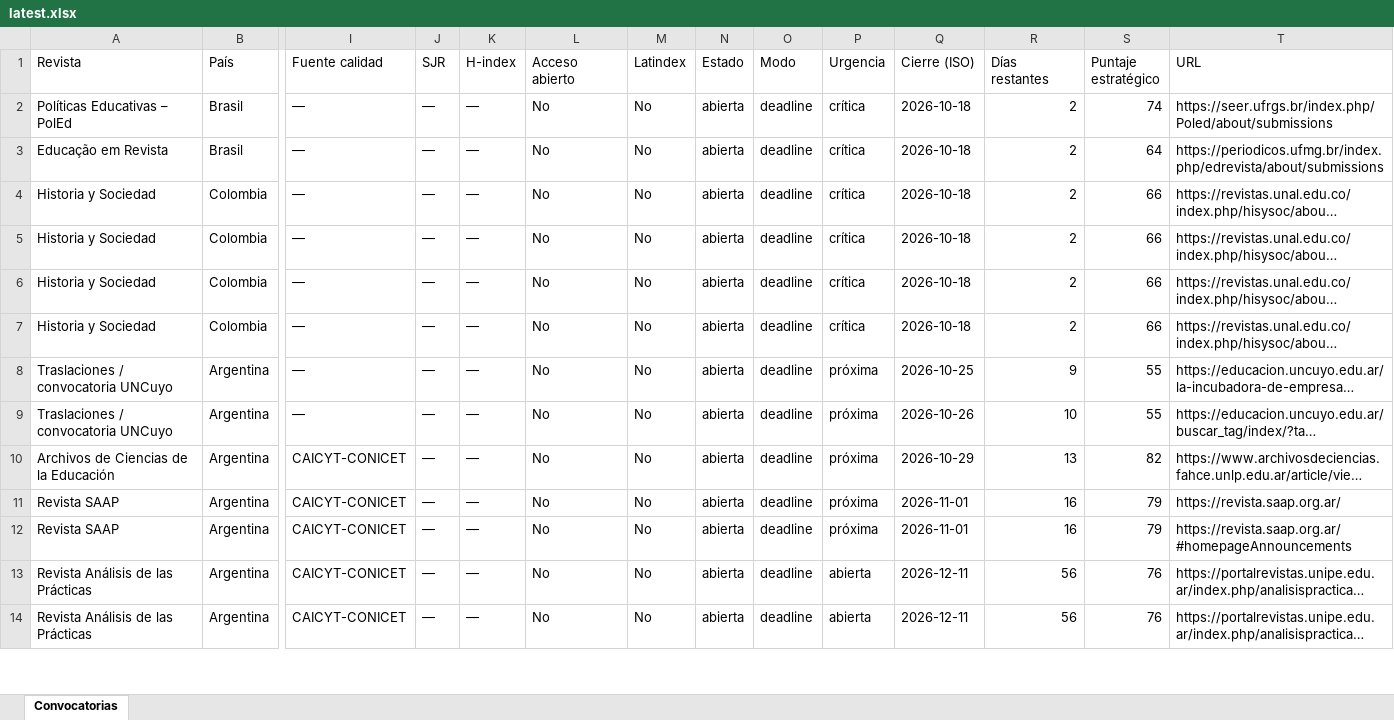
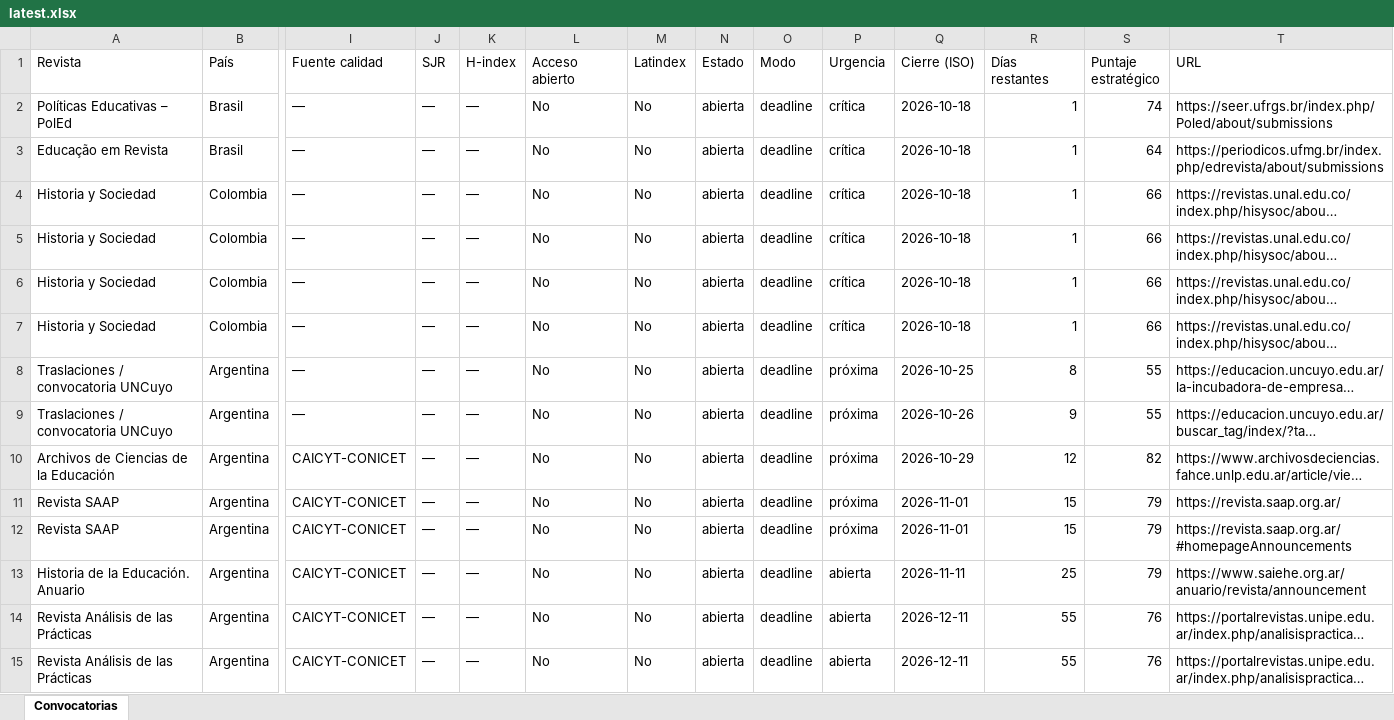
Before and after one commit to eaguirre25/SCRAPEADORACADEMICUS, an Excel workbook: docs/data/latest.xlsx, sheet Convocatorias, drawn as a sheet; only a part is shown, gaps mark what is left out; long unchanged cells end in …; values as stored, in another font and other column widths than the file's, no cell formats; addresses are those after the commit; rows hold the shown columns only; the diff covers the shown part only; the diff names each change by its address in the sheet, - before the commit and + after, or states it on an @@ line.

```diff
--- a/docs/data/latest.xlsx (sheet Convocatorias)
+++ b/docs/data/latest.xlsx (sheet Convocatorias)
-R2:R7 (Días restantes): 2
+R2:R7 (Días restantes): 1
-R8 (Días restantes): 9
+R8 (Días restantes): 8
-R9 (Días restantes): 10
+R9 (Días restantes): 9
-R10 (Días restantes): 13
+R10 (Días restantes): 12
-R11:R12 (Días restantes): 16
+R11:R12 (Días restantes): 15
+row 13: Historia de la Educación. Anuario | Argentina | CAICYT-CONICET | — | — | No | No | abierta | deadline | abierta | 2026-11-11 | 25 | 79 | https://www.saiehe.org.ar/anuario/revista/announcement
-R14:R15 (Días restantes): 56
+R14:R15 (Días restantes): 55
```
Also changed, not shown: 1 added row, 1 removed row and 22 edited cells elsewhere in this sheet, cell formats, 6 other files.
